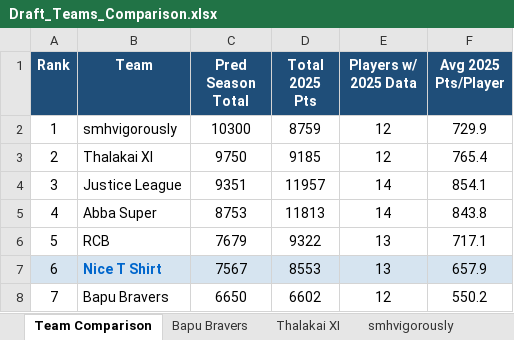
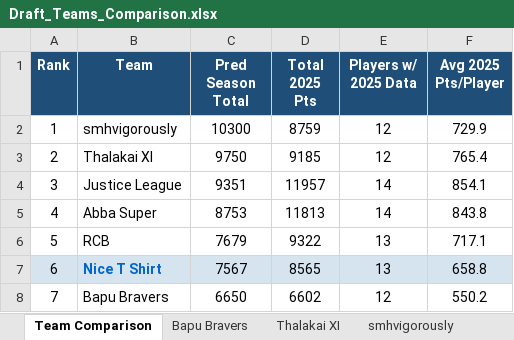
Before and after one commit to harshadutta/IPL-Fantasy-Draft-2026, an Excel workbook: output/Draft_Teams_Comparison.xlsx, sheet Team Comparison, drawn as a sheet; values as stored, in another font and other column widths than the file's, no borders; the diff names each change by its address in the sheet, - before the commit and + after, or states it on an @@ line.

```diff
--- a/output/Draft_Teams_Comparison.xlsx (sheet Team Comparison)
+++ b/output/Draft_Teams_Comparison.xlsx (sheet Team Comparison)
-D7 (Total 2025 Pts): 8553
+D7 (Total 2025 Pts): 8565
-F7 (Avg 2025 Pts/Player): 657.9
+F7 (Avg 2025 Pts/Player): 658.8
```
Also changed, not shown: sheet Nice T Shirt, 4 other files.
